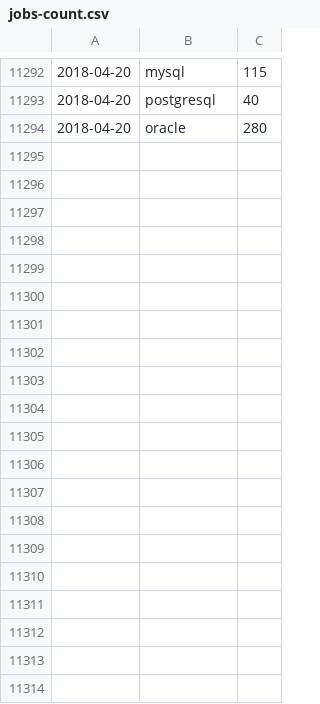
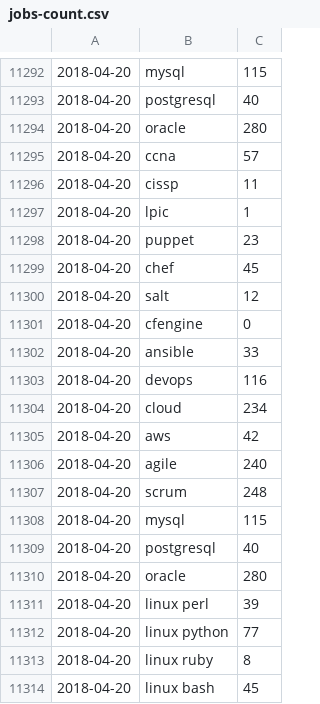
Before and after one commit to jreisinger/profesia-jobs, a CSV file: jobs-count.csv, drawn as a sheet; only a part is shown, gaps mark what is left out; the diff covers the shown part only; the diff names each change by its address in the sheet, - before the commit and + after, or states it on an @@ line.

Commit message:
updated data

```diff
--- a/jobs-count.csv
+++ b/jobs-count.csv
+row 11295: 2018-04-20 | ccna | 57
+row 11296: 2018-04-20 | cissp | 11
+row 11297: 2018-04-20 | lpic | 1
+row 11298: 2018-04-20 | puppet | 23
+row 11299: 2018-04-20 | chef | 45
+row 11300: 2018-04-20 | salt | 12
+row 11301: 2018-04-20 | cfengine | 0
+row 11302: 2018-04-20 | ansible | 33
+row 11303: 2018-04-20 | devops | 116
+row 11304: 2018-04-20 | cloud | 234
+row 11305: 2018-04-20 | aws | 42
+row 11306: 2018-04-20 | agile | 240
+row 11307: 2018-04-20 | scrum | 248
+row 11308: 2018-04-20 | mysql | 115
+row 11309: 2018-04-20 | postgresql | 40
+row 11310: 2018-04-20 | oracle | 280
+row 11311: 2018-04-20 | linux perl | 39
+row 11312: 2018-04-20 | linux python | 77
+row 11313: 2018-04-20 | linux ruby | 8
+row 11314: 2018-04-20 | linux bash | 45
```
Also changed, not shown: 21 added rows elsewhere in this file, jobs-count_for-github.csv, 2 other files.
